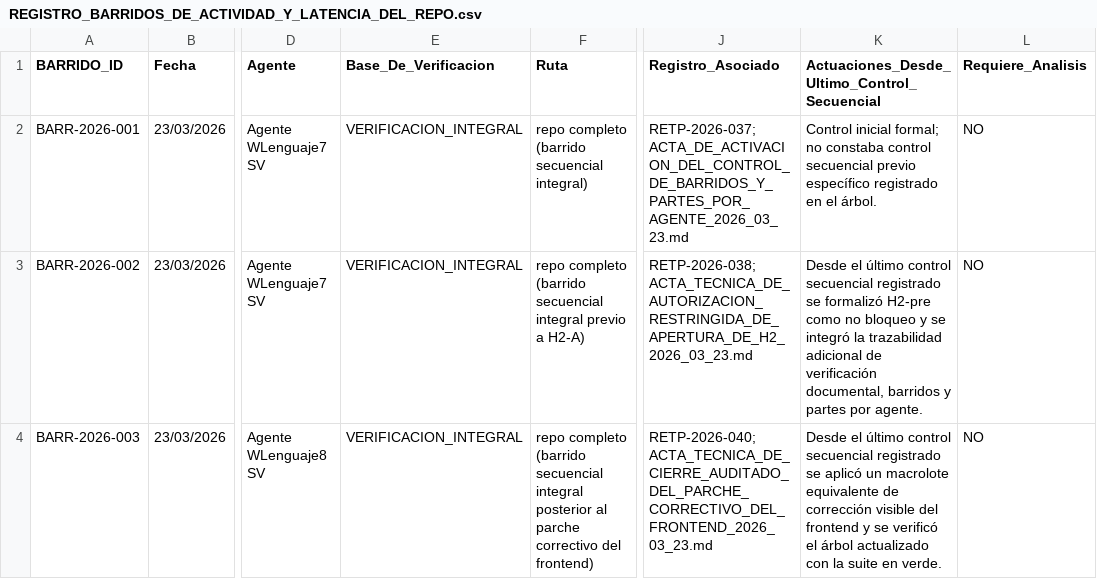
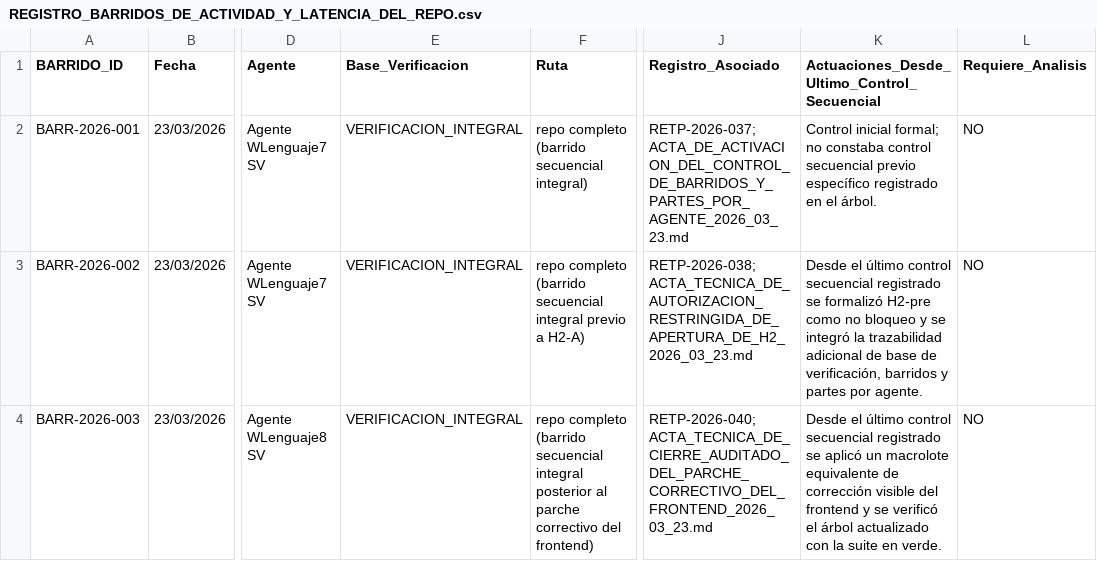
Before and after one commit to juantoniolloretegea/SV-lenguaje-de-computacion, a CSV file: docs/calidad/REGISTRO_BARRIDOS_DE_ACTIVIDAD_Y_LATENCIA_DEL_REPO.csv, drawn as a sheet; only a part is shown, gaps mark what is left out; the diff names each change by its address in the sheet, - before the commit and + after, or states it on an @@ line.

```diff
--- a/docs/calidad/REGISTRO_BARRIDOS_DE_ACTIVIDAD_Y_LATENCIA_DEL_REPO.csv
+++ b/docs/calidad/REGISTRO_BARRIDOS_DE_ACTIVIDAD_Y_LATENCIA_DEL_REPO.csv
-E1: Base_De_Verificacion
+E1: Base_Verificacion
-K3: …adicional de verificación documental, barridos y…
+K3: …adicional de base de verificación, barridos y…
```
Also changed, not shown: docs/calidad/REGISTRO_CALIDAD_HITOS_LENGUAJE_SV.csv, docs/calidad/REGISTRO_EVOLUCION_TECNICA_PROYECTO.csv, 14 other files.
